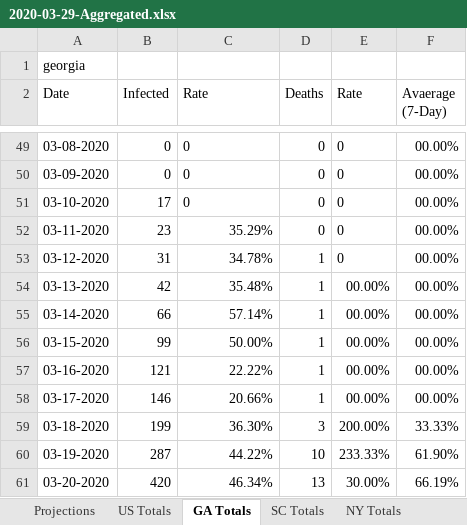
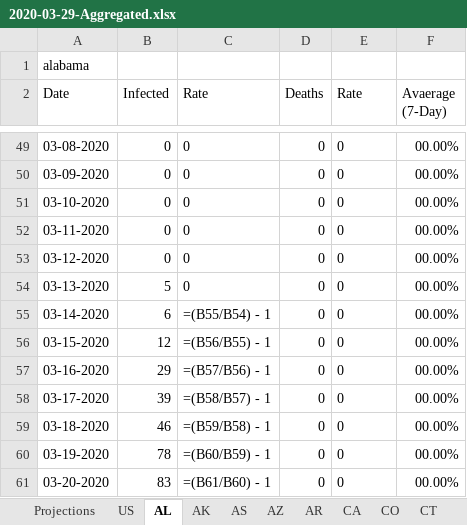
Before and after one commit to CyberCityCircuits/COVID-19-Analysis, an Excel workbook: 2020-03-29-Aggregated.xlsx, sheet AL, drawn as a sheet; only a part is shown, gaps mark what is left out; values as stored, in another font and other column widths than the file's, no borders; formulas without a stored value are shown as written; the diff covers the shown part only; the diff names each change by its address in the sheet, - before the commit and + after, or states it on an @@ line.

```diff
--- a/2020-03-29-Aggregated.xlsx (sheet AL)
+++ b/2020-03-29-Aggregated.xlsx (sheet AL)
-sheet tab: US Totals
+sheet tab: US
-sheet tab: GA Totals
+sheet tab: AL
-sheet tab: SC Totals
+sheet tab: AK
-sheet tab: NY Totals
+sheet tab: AS
-A1 (Date): georgia
+A1 (Date): alabama
-B51 (Infected): 17
+B51 (Infected): 0
-B52 (Infected): 23
+B52 (Infected): 0
-C52 (Rate): 35.29%
+C52 (Rate): 0
-B53 (Infected): 31
+B53 (Infected): 0
-C53 (Rate): 34.78%
+C53 (Rate): 0
-D53:D58 (Deaths): 1
+D53:D58 (Deaths): 0
-B54 (Infected): 42
+B54 (Infected): 5
-C54 (Rate): 35.48%
+C54 (Rate): 0
-E54:E58 (Rate): 00.00%
+E54:E58 (Rate): 0
-B55 (Infected): 66
+B55 (Infected): 6
-C55 (Rate): 57.14%
+C55 (Rate): =(B55/B54) - 1
-B56 (Infected): 99
+B56 (Infected): 12
-C56 (Rate): 50.00%
+C56 (Rate): =(B56/B55) - 1
-B57 (Infected): 121
+B57 (Infected): 29
-C57 (Rate): 22.22%
+C57 (Rate): =(B57/B56) - 1
-B58 (Infected): 146
+B58 (Infected): 39
-C58 (Rate): 20.66%
+C58 (Rate): =(B58/B57) - 1
-B59 (Infected): 199
+B59 (Infected): 46
-C59 (Rate): 36.30%
+C59 (Rate): =(B59/B58) - 1
-D59 (Deaths): 3
+D59 (Deaths): 0
-E59 (Rate): 200.00%
+E59 (Rate): 0
-F59 (Avaerage (7-Day)): 33.33%
+F59 (Avaerage (7-Day)): 00.00%
-B60 (Infected): 287
+B60 (Infected): 78
-C60 (Rate): 44.22%
+C60 (Rate): =(B60/B59) - 1
-D60 (Deaths): 10
+D60 (Deaths): 0
-E60 (Rate): 233.33%
+E60 (Rate): 0
-F60 (Avaerage (7-Day)): 61.90%
+F60 (Avaerage (7-Day)): 00.00%
-B61 (Infected): 420
+B61 (Infected): 83
-C61 (Rate): 46.34%
+C61 (Rate): =(B61/B60) - 1
-D61 (Deaths): 13
+D61 (Deaths): 0
-E61 (Rate): 30.00%
+E61 (Rate): 0
-F61 (Avaerage (7-Day)): 66.19%
+F61 (Avaerage (7-Day)): 00.00%
```
Also changed, not shown: 61 edited cells elsewhere in this sheet, sheet Projections, sheet AS, sheet AR, sheet US, sheet CO, sheet CA, 4 more sheets, other sheet tabs, formulas that keep their value, 2 other files.
